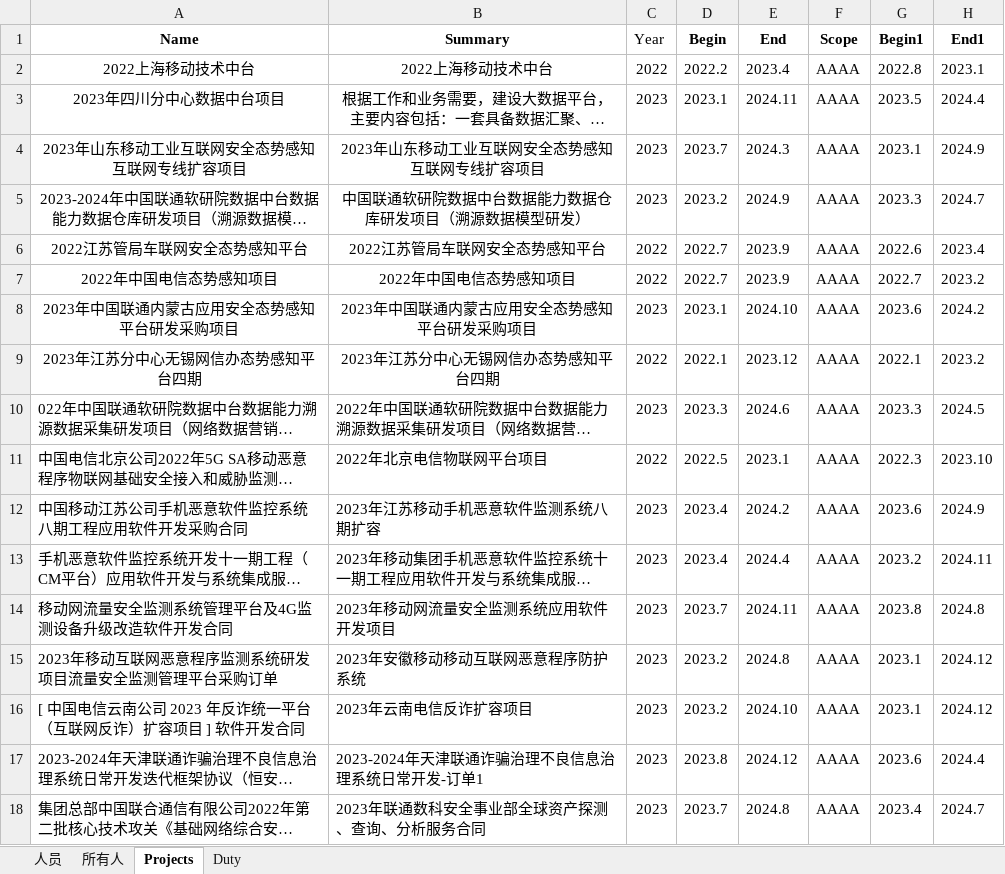
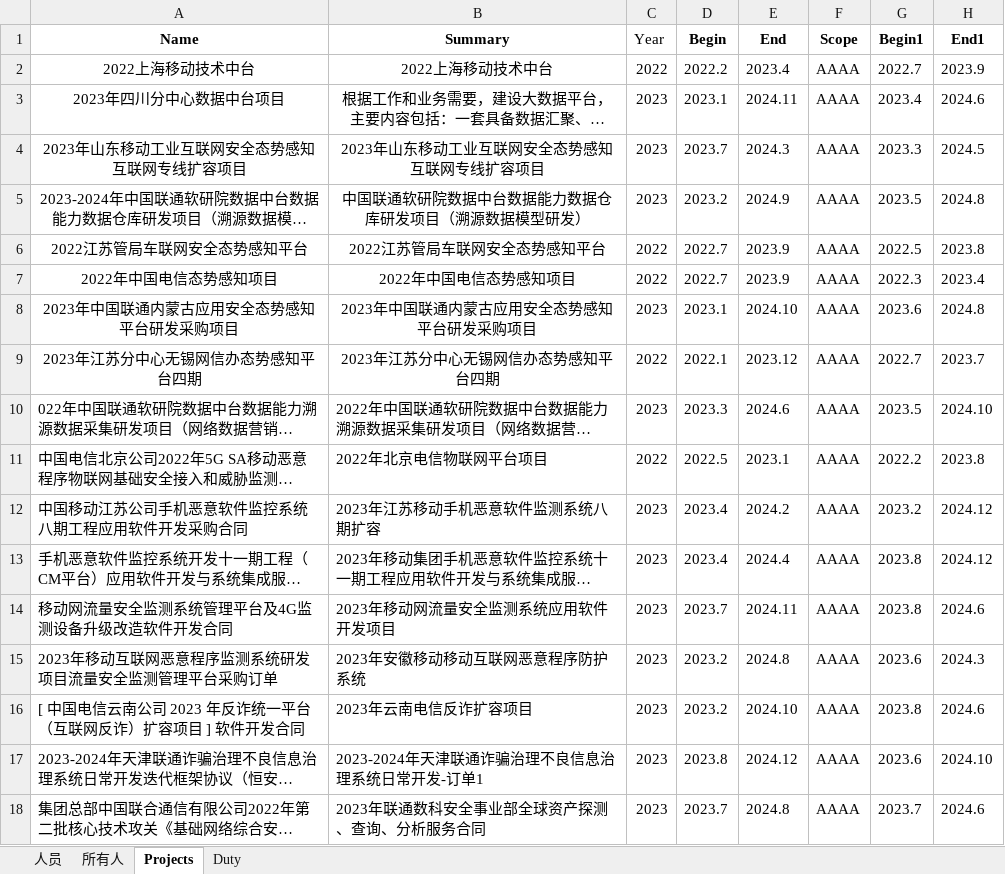
Before and after one commit to cringha/check_and_scan_user_database, an Excel workbook: inputs/users-full-list.xlsx, sheet Projects, drawn as a sheet; only a part is shown; long unchanged cells end in …; values as stored, in another font and other column widths than the file's, no borders; the diff covers the shown part only; the diff names each change by its address in the sheet, - before the commit and + after, or states it on an @@ line.

```diff
--- a/inputs/users-full-list.xlsx (sheet Projects)
+++ b/inputs/users-full-list.xlsx (sheet Projects)
-G2 (Begin1): 2022.8
+G2 (Begin1): 2022.7
-H2 (End1): 2023.1
+H2 (End1): 2023.9
-G3 (Begin1): 2023.5
+G3 (Begin1): 2023.4
-H3 (End1): 2024.4
+H3 (End1): 2024.6
-G4 (Begin1): 2023.1
+G4 (Begin1): 2023.3
-H4 (End1): 2024.9
+H4 (End1): 2024.5
-G5 (Begin1): 2023.3
+G5 (Begin1): 2023.5
-H5 (End1): 2024.7
+H5 (End1): 2024.8
-G6 (Begin1): 2022.6
+G6 (Begin1): 2022.5
-H6 (End1): 2023.4
+H6 (End1): 2023.8
-G7 (Begin1): 2022.7
+G7 (Begin1): 2022.3
-H7 (End1): 2023.2
+H7 (End1): 2023.4
-H8 (End1): 2024.2
+H8 (End1): 2024.8
-G9 (Begin1): 2022.1
+G9 (Begin1): 2022.7
-H9 (End1): 2023.2
+H9 (End1): 2023.7
-G10 (Begin1): 2023.3
+G10 (Begin1): 2023.5
-H10 (End1): 2024.5
+H10 (End1): 2024.10
-G11 (Begin1): 2022.3
+G11 (Begin1): 2022.2
-H11 (End1): 2023.10
+H11 (End1): 2023.8
-G12 (Begin1): 2023.6
+G12 (Begin1): 2023.2
-H12 (End1): 2024.9
+H12 (End1): 2024.12
-G13 (Begin1): 2023.2
+G13 (Begin1): 2023.8
-H13 (End1): 2024.11
+H13 (End1): 2024.12
-H14 (End1): 2024.8
+H14 (End1): 2024.6
-G15 (Begin1): 2023.1
+G15 (Begin1): 2023.6
-H15 (End1): 2024.12
+H15 (End1): 2024.3
-G16 (Begin1): 2023.1
+G16 (Begin1): 2023.8
-H16 (End1): 2024.12
+H16 (End1): 2024.6
-H17 (End1): 2024.4
+H17 (End1): 2024.10
-G18 (Begin1): 2023.4
+G18 (Begin1): 2023.7
-H18 (End1): 2024.7
+H18 (End1): 2024.6
```
Also changed, not shown: 160 edited cells elsewhere in this sheet, sheet 人员, 19 other files.
